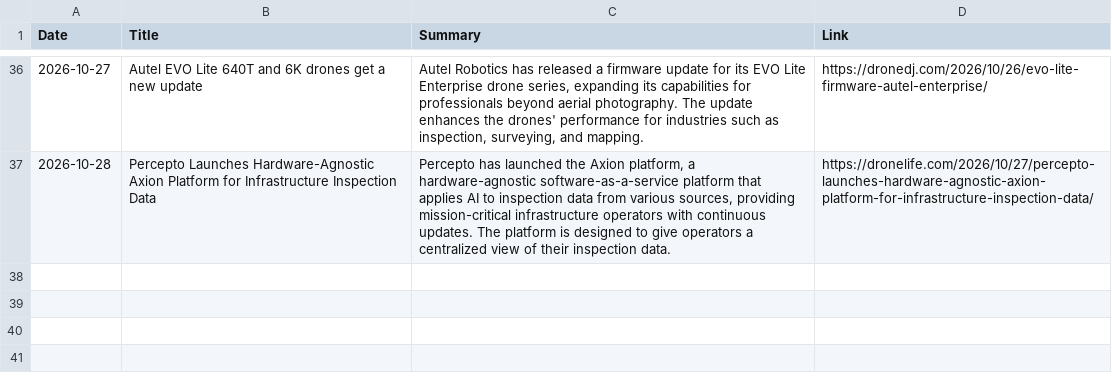
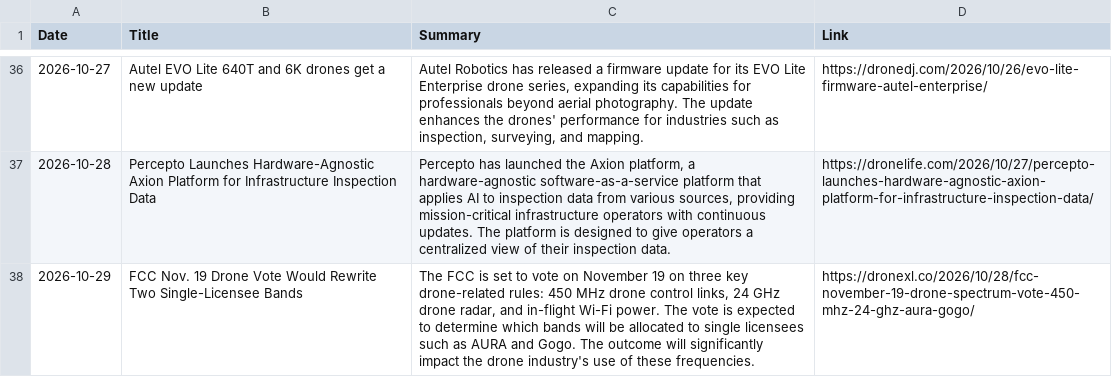
Before and after one commit to rayozma/drone-newsletter, a CSV file: drone_news_log.csv, drawn as a sheet; only a part is shown, gaps mark what is left out.

```diff
--- a/drone_news_log.csv
+++ b/drone_news_log.csv
@@ -37 +37,2 @@ Date,Title,Summary,Link
 2026-10-28,Percepto Launches Hardware-Agnostic Axion Platform for Infrastructure Inspection Data,"Percepto has launched the Axion platform, a hardware-agnostic software-as-a-service platform that applies AI to inspection data from various sources, providing mission-critical infrastructure operators with continuous updates. The platform is designed to give operators a centralized view of their inspection data.",https://dronelife.com/2026/10/27/percepto-launches-hardware-agnostic-axion-platform-for-infrastructure-inspection-data/
+2026-10-29,FCC Nov. 19 Drone Vote Would Rewrite Two Single-Licensee Bands,"The FCC is set to vote on November 19 on three key drone-related rules: 450 MHz drone control links, 24 GHz drone radar, and in-flight Wi-Fi power. The vote is expected to determine which bands will be allocated to single licensees such as AURA and Gogo. The outcome will significantly impact the drone industry's use of these frequencies.",https://dronexl.co/2026/10/28/fcc-november-19-drone-spectrum-vote-450-mhz-24-ghz-aura-gogo/
```
Also changed, not shown: 2 other files.
